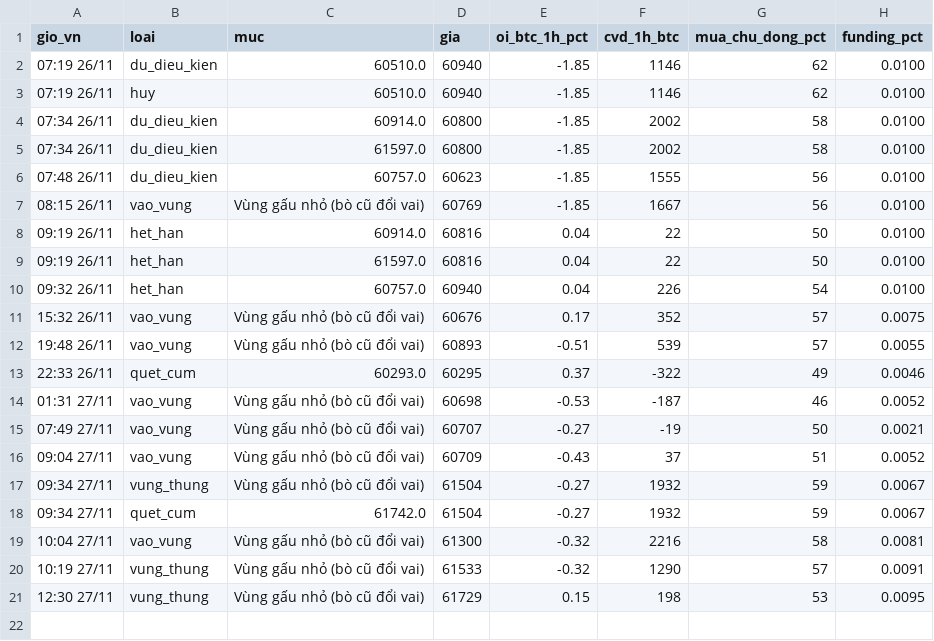
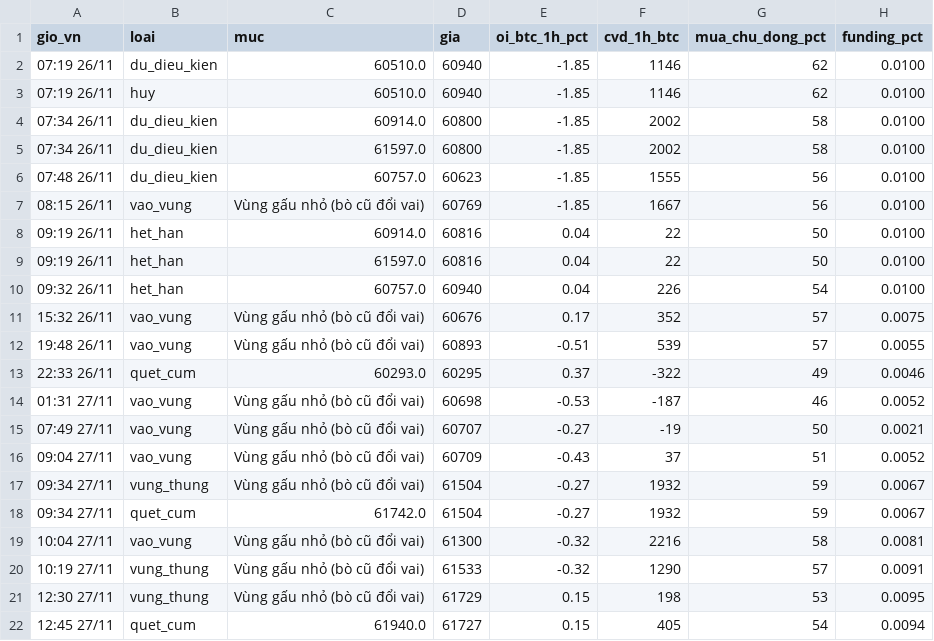
Before and after one commit to ngocdung210482-cloud/hop-signal, a CSV file: nhat_ky_bo_loc.csv, drawn as a sheet.

```diff
--- a/nhat_ky_bo_loc.csv
+++ b/nhat_ky_bo_loc.csv
@@ -21 +21,2 @@ gio_vn,loai,muc,gia,oi_btc_1h_pct,cvd_1h_btc,mua_chu_dong_pct,funding_pct
 12:30 27/11,vung_thung,Vùng gấu nhỏ (bò cũ đổi vai),61729,0.15,198,53,0.0095
+12:45 27/11,quet_cum,61940.0,61727,0.15,405,54,0.0094
```
Also changed, not shown: nhat_ky_tin_hieu.csv.
